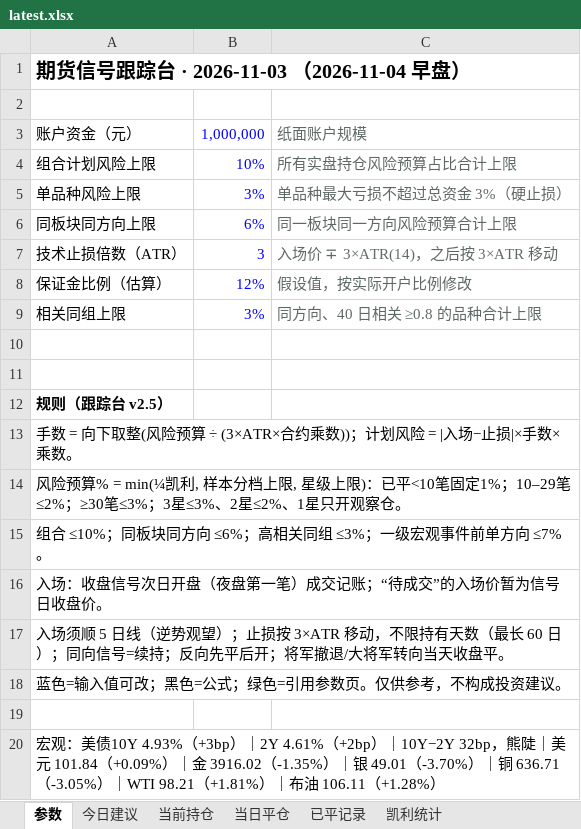
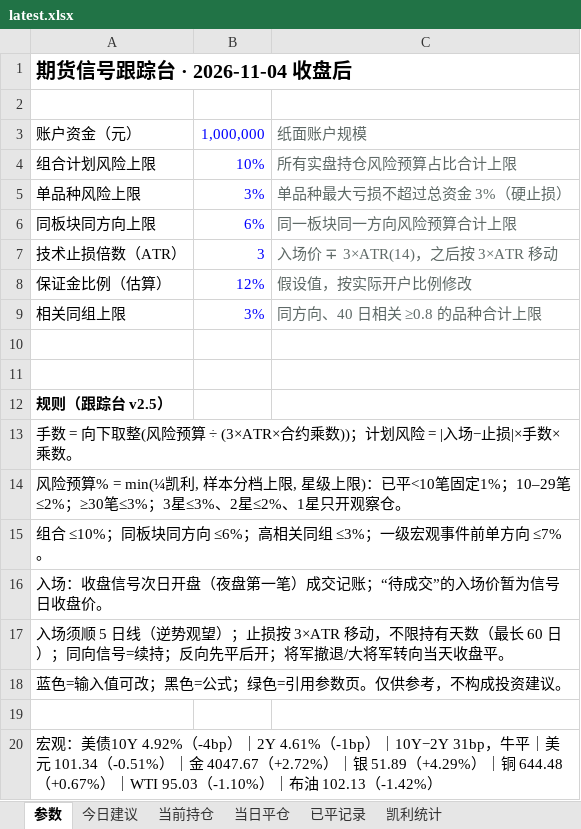
Before and after one commit to yuherantrader-glitch/futures-board, an Excel workbook: latest.xlsx, sheet 参数, drawn as a sheet; values as stored, in another font and other column widths than the file's, no borders; the diff names each change by its address in the sheet, - before the commit and + after, or states it on an @@ line.

```diff
--- a/latest.xlsx (sheet 参数)
+++ b/latest.xlsx (sheet 参数)
-A1: 期货信号跟踪台 · 2026-11-03 （2026-11-04 早盘）
+A1: 期货信号跟踪台 · 2026-11-04 收盘后
-A20: …：美债10Y 4.93%（+3bp）｜2Y 4.61%（+2bp）｜10Y−2Y 32bp，熊陡｜美元 101.84（+0.09%）｜金 3916.02（-1.35%）｜银 49.01（-3.70%）｜铜 636.71（-3.05%）｜WTI 98.21（+1.81%）｜布油 106.11（+1.28%）
+A20: …：美债10Y 4.92%（-4bp）｜2Y 4.61%（-1bp）｜10Y−2Y 31bp，牛平｜美元 101.34（-0.51%）｜金 4047.67（+2.72%）｜银 51.89（+4.29%）｜铜 644.48（+0.67%）｜WTI 95.03（-1.10%）｜布油 102.13（-1.42%）
```
Also changed, not shown: sheet 今日建议, sheet 当日平仓, sheet 当前持仓, 4 other files.
